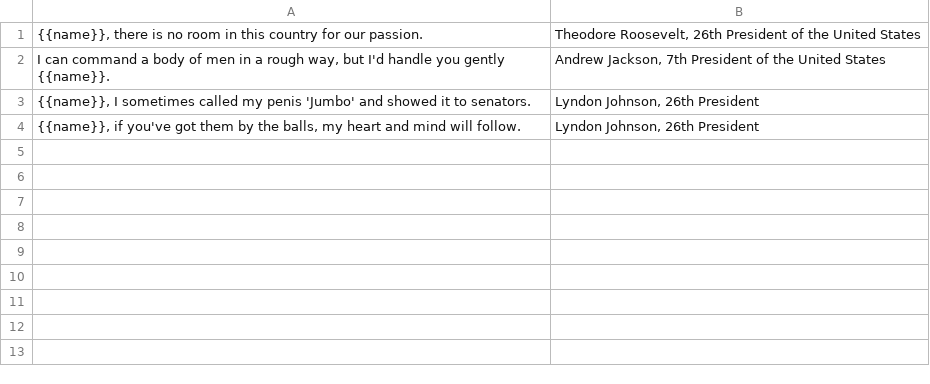
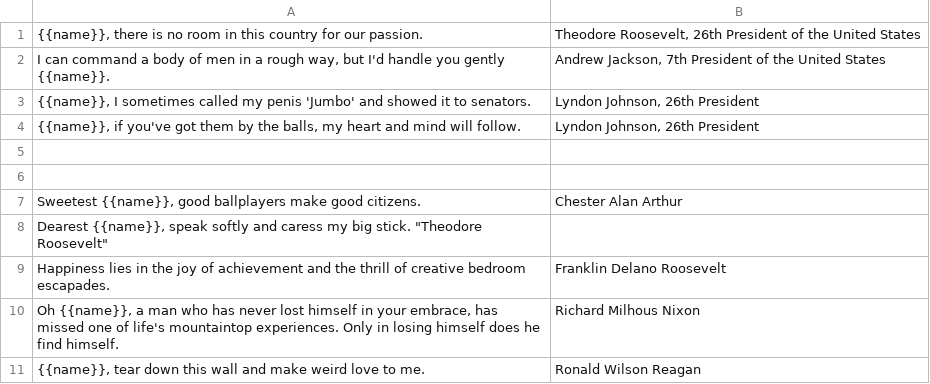
Before and after one commit to opleban/DeadPrez, a CSV file: prezquotes.csv, drawn as a sheet.

Commit message:
merge quotes

```diff
--- a/prezquotes.csv
+++ b/prezquotes.csv
@@ -4 +4,8 @@
 "{{name}}, if you've got them by the balls, my heart and mind will follow.","Lyndon Johnson, 26th President"
+
+
+"Sweetest {{name}}, good ballplayers make good citizens.", "Chester Alan Arthur"
+"Dearest {{name}}, speak softly and caress my big stick." "Theodore Roosevelt"
+"Happiness lies in the joy of achievement and the thrill of creative bedroom escapades.", "Franklin Delano Roosevelt"
+"Oh {{name}}, a man who has never lost himself in your embrace, has missed one of life's mountaintop experiences. Only in losing himself does he find himself.", "Richard Milhous Nixon"
+"{{name}}, tear down this wall and make weird love to me.", "Ronald Wilson Reagan"
```
